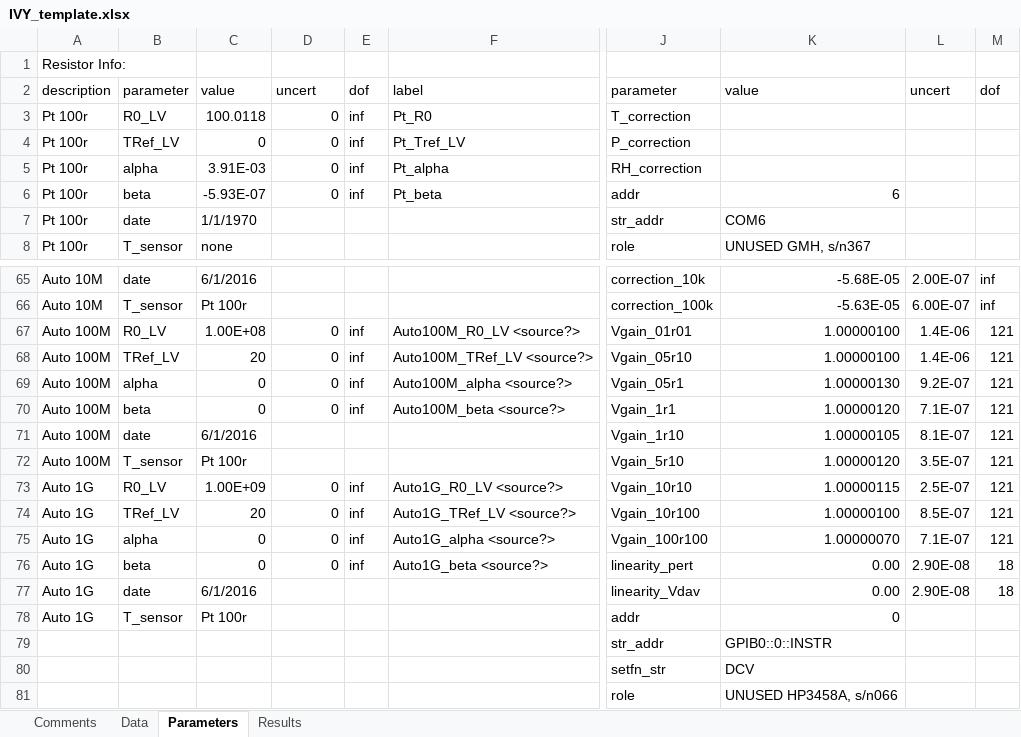
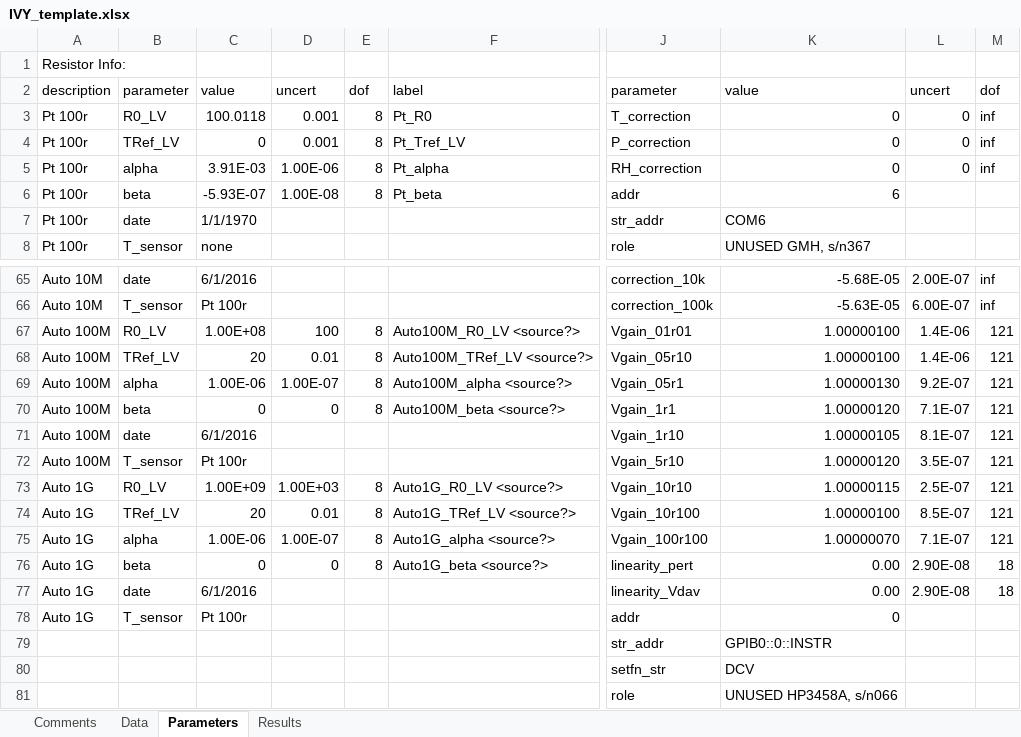
Before and after one commit to tblawson/IVY, an Excel workbook: IVY_template.xlsx, sheet Parameters, drawn as a sheet; only a part is shown, gaps mark what is left out; values as stored, in another font and other column widths than the file's, no cell formats; the diff covers the shown part only; the diff names each change by its address in the sheet, - before the commit and + after, or states it on an @@ line.

```diff
--- a/IVY_template.xlsx (sheet Parameters)
+++ b/IVY_template.xlsx (sheet Parameters)
-D3:D4: 0
+D3:D4: 0.001
-E3:E6: inf
+E3:E6: 8
-K3:K5: (empty)
+K3:K5: 0
-L3:L5: (empty)
+L3:L5: 0
-M3:M5: (empty)
+M3:M5: inf
-D5: 0
+D5: 1.00E-06
-D6: 0
+D6: 1.00E-08
-D67: 0
+D67: 100
-E67:E70: inf
+E67:E70: 8
-D68: 0
+D68: 0.01
-C69: 0
+C69: 1.00E-06
-D69: 0
+D69: 1.00E-07
-D73: 0
+D73: 1.00E+03
-E73:E76: inf
+E73:E76: 8
-D74: 0
+D74: 0.01
-C75: 0
+C75: 1.00E-06
-D75: 0
+D75: 1.00E-07
```
Also changed, not shown: 44 edited cells elsewhere in this sheet, sheet Results, sheet Data, cell formats, 2 other files.
